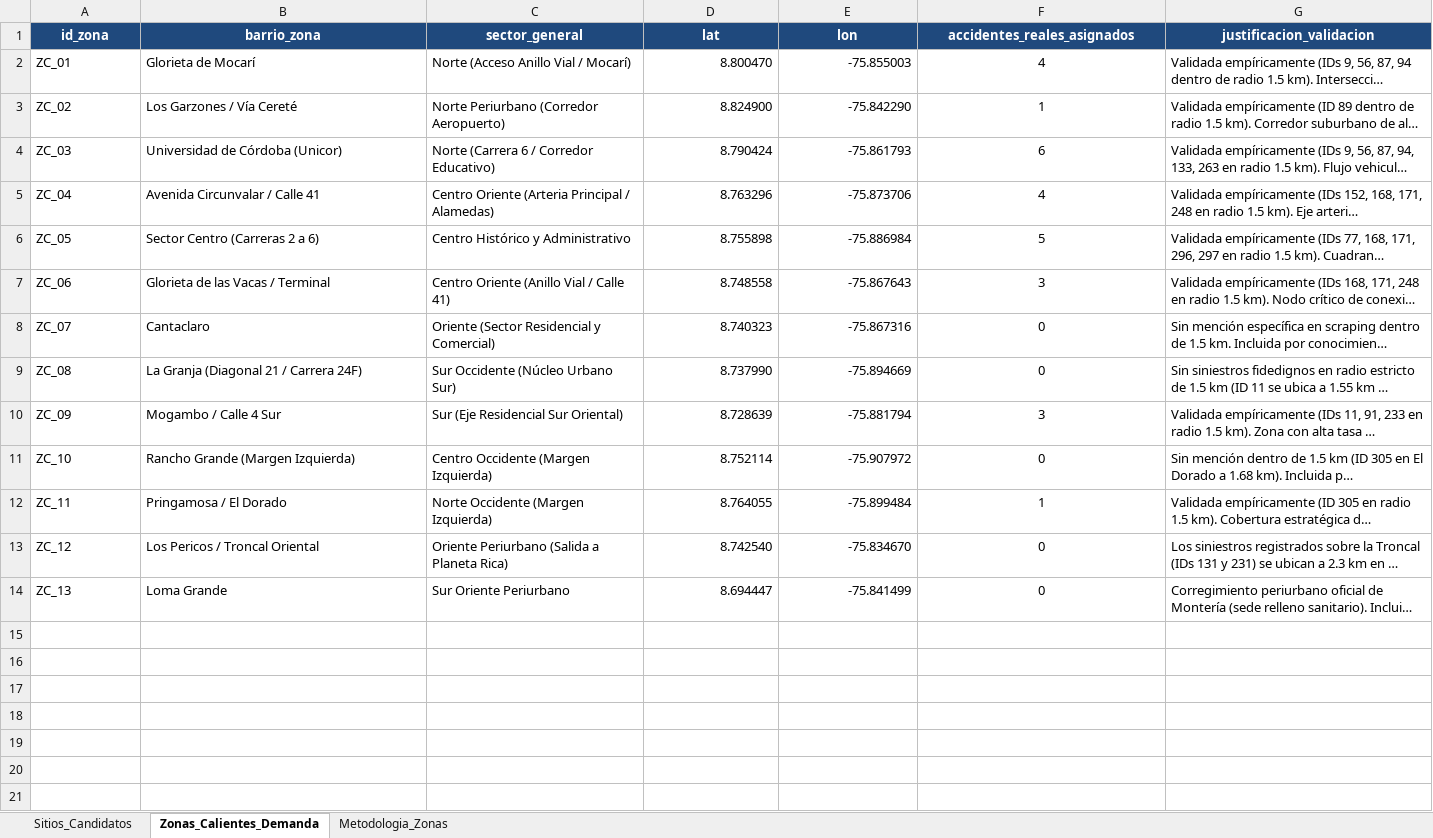
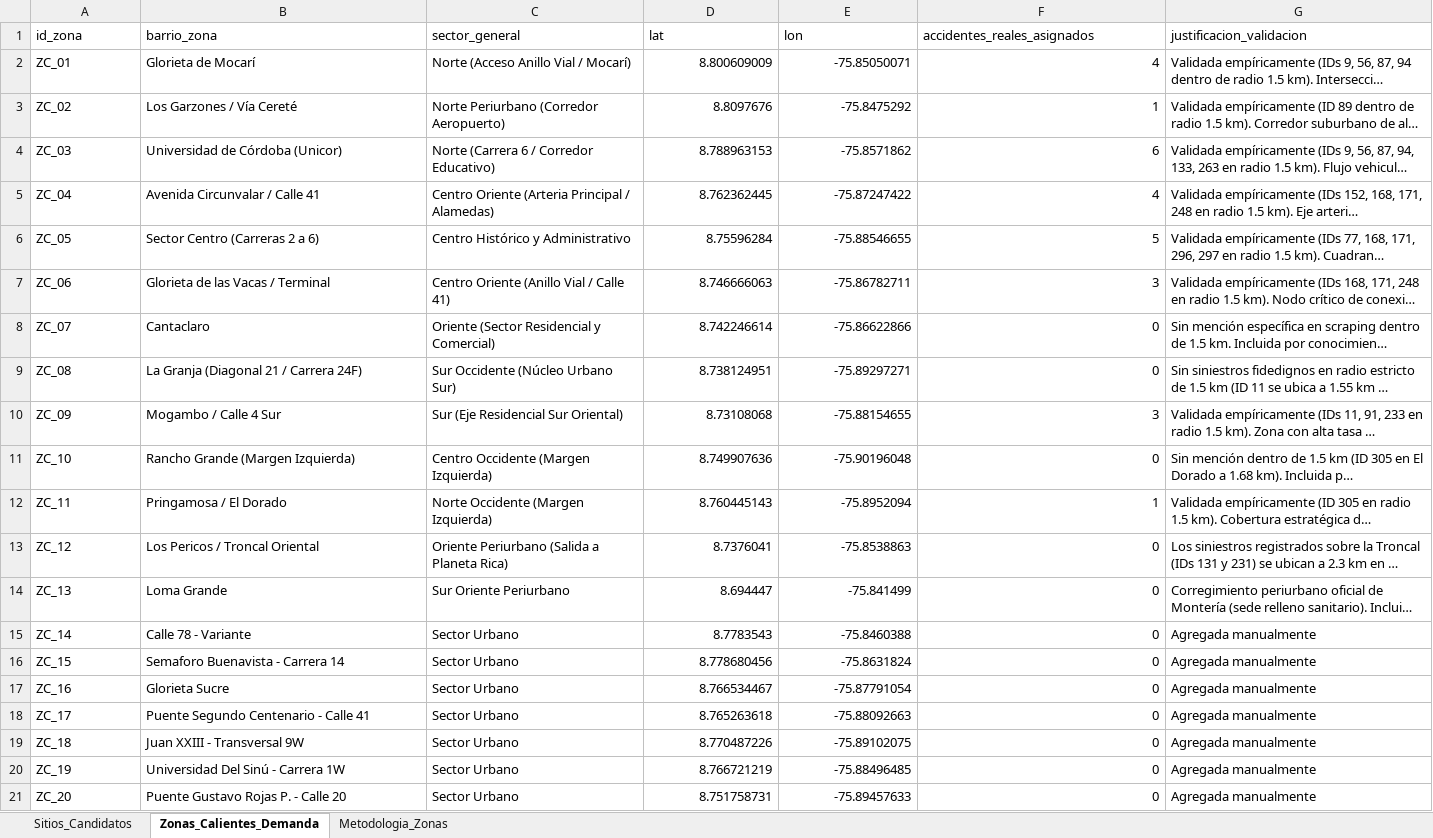
Before and after one commit to proyectoupb2026-lgtm/Proyecto-integrador-2, an Excel workbook: Nodos_y_Candidatos_Monteria.xlsx, sheet Zonas_Calientes_Demanda, drawn as a sheet; only a part is shown; long unchanged cells end in …; values as stored, in another font and other column widths than the file's, no borders; the diff covers the shown part only; the diff names each change by its address in the sheet, - before the commit and + after, or states it on an @@ line.

```diff
--- a/Nodos_y_Candidatos_Monteria.xlsx (sheet Zonas_Calientes_Demanda)
+++ b/Nodos_y_Candidatos_Monteria.xlsx (sheet Zonas_Calientes_Demanda)
@@ A1:G1 fill: #1F497D → none, bold: on → off, text colour: #FFFFFF → black, alignment: center → left @@
-D2 (lat): 8.800470
+D2 (lat): 8.800609009
-E2 (lon): -75.855003
+E2 (lon): -75.85050071
-F2:F14 alignment: center
+F2:F14 alignment: right
-D3 (lat): 8.824900
+D3 (lat): 8.8097676
-E3 (lon): -75.842290
+E3 (lon): -75.8475292
-D4 (lat): 8.790424
+D4 (lat): 8.788963153
-E4 (lon): -75.861793
+E4 (lon): -75.8571862
-D5 (lat): 8.763296
+D5 (lat): 8.762362445
-E5 (lon): -75.873706
+E5 (lon): -75.87247422
-D6 (lat): 8.755898
+D6 (lat): 8.75596284
-E6 (lon): -75.886984
+E6 (lon): -75.88546655
-D7 (lat): 8.748558
+D7 (lat): 8.746666063
-E7 (lon): -75.867643
+E7 (lon): -75.86782711
-D8 (lat): 8.740323
+D8 (lat): 8.742246614
-E8 (lon): -75.867316
+E8 (lon): -75.86622866
-D9 (lat): 8.737990
+D9 (lat): 8.738124951
-E9 (lon): -75.894669
+E9 (lon): -75.89297271
-D10 (lat): 8.728639
+D10 (lat): 8.73108068
-E10 (lon): -75.881794
+E10 (lon): -75.88154655
-D11 (lat): 8.752114
+D11 (lat): 8.749907636
-E11 (lon): -75.907972
+E11 (lon): -75.90196048
-D12 (lat): 8.764055
+D12 (lat): 8.760445143
-E12 (lon): -75.899484
+E12 (lon): -75.8952094
-D13 (lat): 8.742540
+D13 (lat): 8.7376041
-E13 (lon): -75.834670
+E13 (lon): -75.8538863
+row 15: ZC_14 | Calle 78 - Variante | Sector Urbano | 8.7783543 | -75.8460388 | 0 | Agregada manualmente
+row 16: ZC_15 | Semaforo Buenavista - Carrera 14 | Sector Urbano | 8.778680456 | -75.8631824 | 0 | Agregada manualmente
+row 17: ZC_16 | Glorieta Sucre | Sector Urbano | 8.766534467 | -75.87791054 | 0 | Agregada manualmente
+row 18: ZC_17 | Puente Segundo Centenario - Calle 41 | Sector Urbano | 8.765263618 | -75.88092663 | 0 | Agregada manualmente
+row 19: ZC_18 | Juan XXIII - Transversal 9W | Sector Urbano | 8.770487226 | -75.89102075 | 0 | Agregada manualmente
+row 20: ZC_19 | Universidad Del Sinú - Carrera 1W | Sector Urbano | 8.766721219 | -75.88496485 | 0 | Agregada manualmente
+row 21: ZC_20 | Puente Gustavo Rojas P. - Calle 20 | Sector Urbano | 8.751758731 | -75.89457633 | 0 | Agregada manualmente
```
Also changed, not shown: 1 added row elsewhere in this sheet, sheet Sitios_Candidatos, sheet Metodologia_Zonas, 14 other files.
